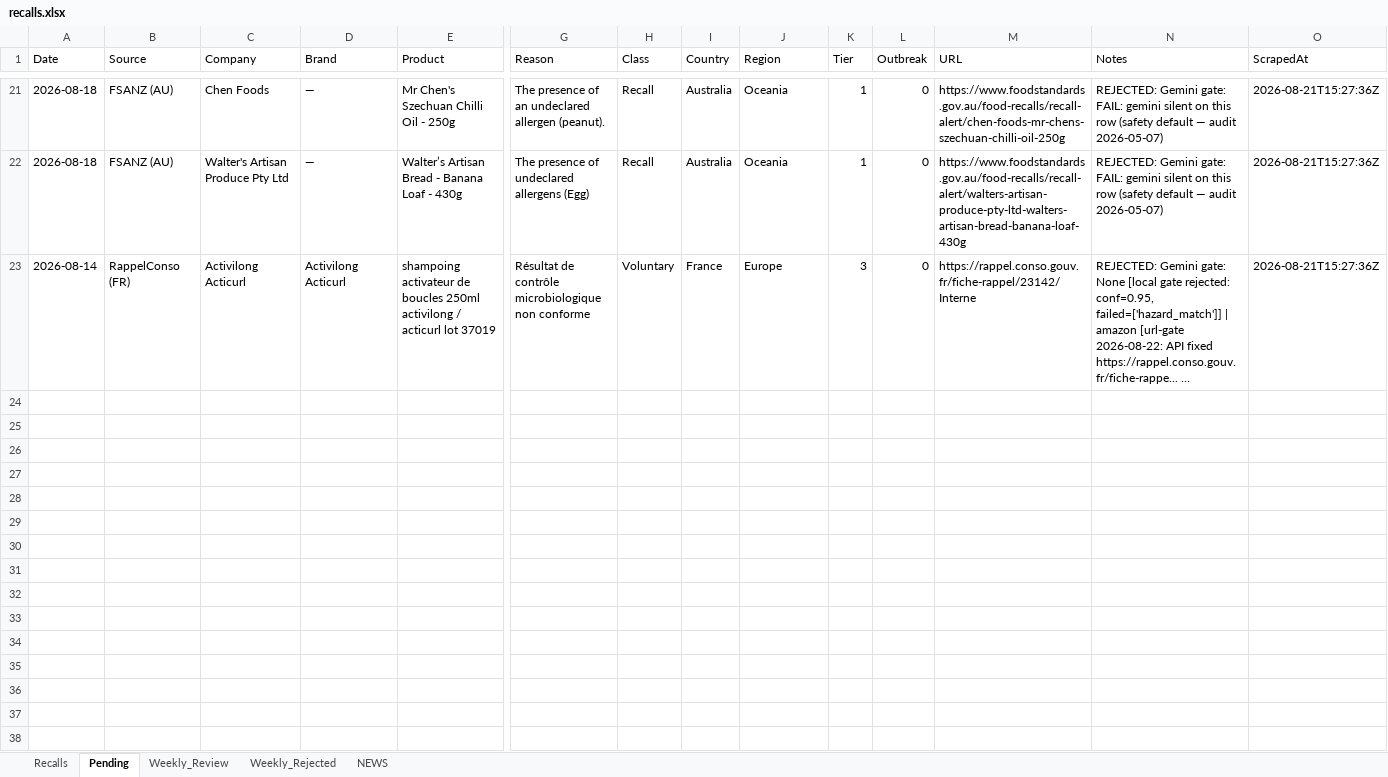
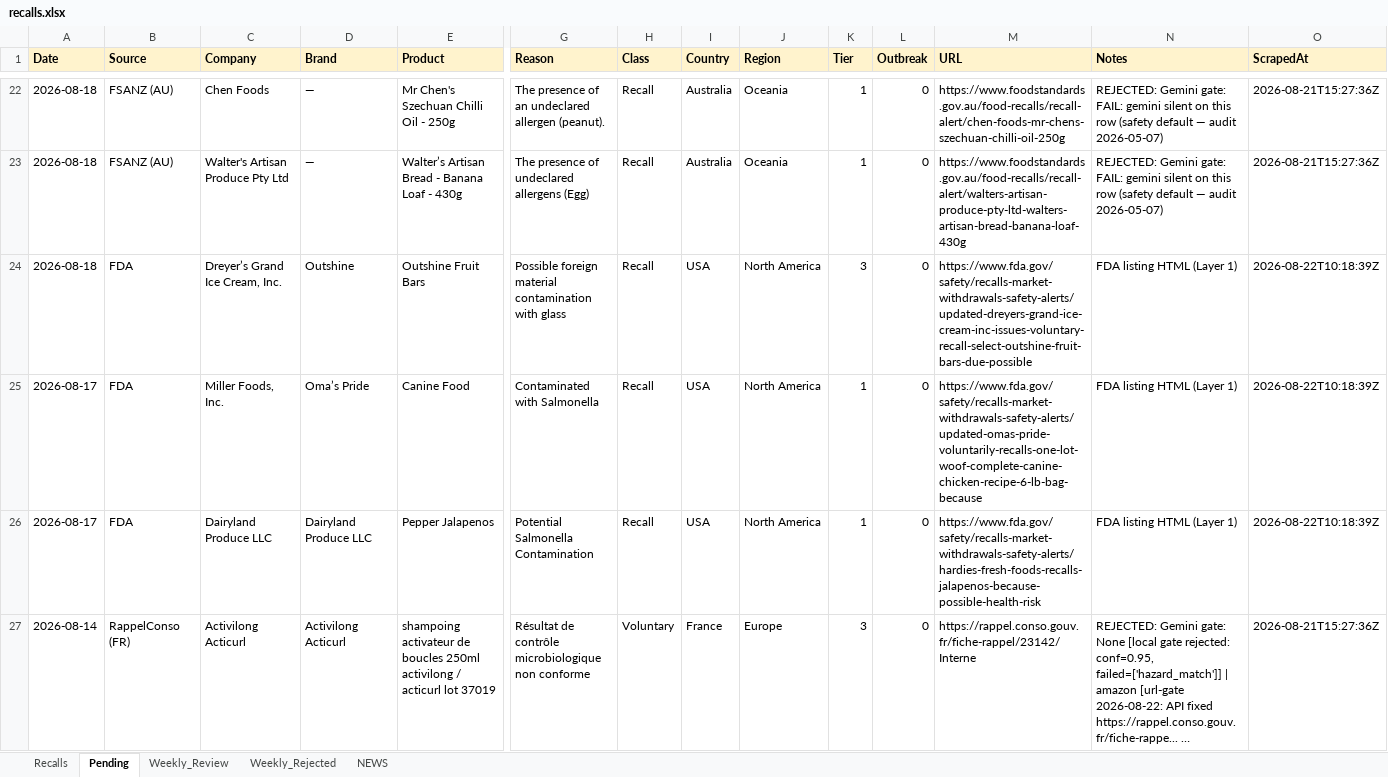
Before and after one commit to Visitune/FOOD-SAFETY-HORIZON-SCAN, an Excel workbook: docs/data/recalls.xlsx, sheet Pending, drawn as a sheet; only a part is shown, gaps mark what is left out; long unchanged cells end in …; values as stored, in another font and other column widths than the file's, no borders; rows hold the shown columns only; the diff covers the shown part only; the diff names each change by its address in the sheet, - before the commit and + after, or states it on an @@ line.

Commit message:
FSIS daily update 2026-08-22 (+0 approved, 34 pending)

```diff
--- a/docs/data/recalls.xlsx (sheet Pending)
+++ b/docs/data/recalls.xlsx (sheet Pending)
@@ A1:O1 fill: none → #FFF3CD, bold: off → on @@
+row 24: 2026-08-18 | FDA | Dreyer’s Grand Ice Cream, Inc. | Outshine | Outshine Fruit Bars | Possible foreign material contamination with glass | Recall | USA | North America | 3 | 0 | https://www.fda.gov/safety/recalls-market-withdrawals-safety-alerts/updated-dreyers-grand-ice-cream-inc-issues-voluntary-recall-select-outshine-fruit-bars-due-possible | FDA listing HTML (Layer 1) | 2026-08-22T10:18:39Z
+row 25: 2026-08-17 | FDA | Miller Foods, Inc. | Oma’s Pride | Canine Food | Contaminated with Salmonella | Recall | USA | North America | 1 | 0 | https://www.fda.gov/safety/recalls-market-withdrawals-safety-alerts/updated-omas-pride-voluntarily-recalls-one-lot-woof-complete-canine-chicken-recipe-6-lb-bag-because | FDA listing HTML (Layer 1) | 2026-08-22T10:18:39Z
+row 26: 2026-08-17 | FDA | Dairyland Produce LLC | Dairyland Produce LLC | Pepper Jalapenos | Potential Salmonella Contamination | Recall | USA | North America | 1 | 0 | https://www.fda.gov/safety/recalls-market-withdrawals-safety-alerts/hardies-fresh-foods-recalls-jalapenos-because-possible-health-risk | FDA listing HTML (Layer 1) | 2026-08-22T10:18:39Z
```
Also changed, not shown: 9 added rows and cell formats elsewhere in this sheet, sheet NEWS, sheet Recalls.
